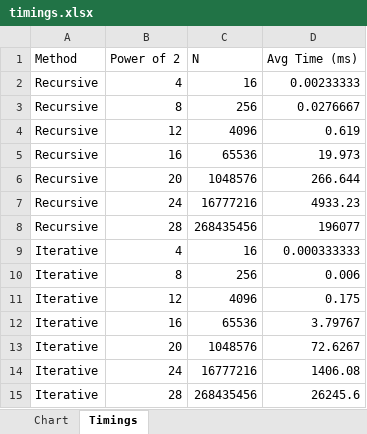
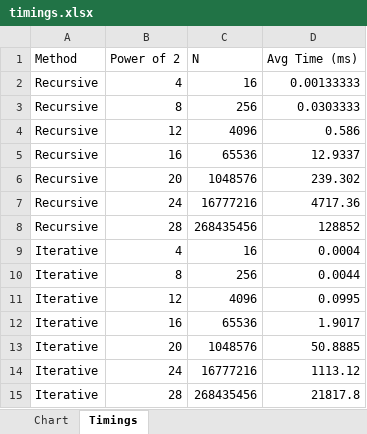
Before and after one commit to overDaer/COP5522ProjectTeamGold, an Excel workbook: docs/report/timings.xlsx, sheet Timings, drawn as a sheet; values as stored, in another font and other column widths than the file's, no borders; table styles not drawn; the diff names each change by its address in the sheet, - before the commit and + after, or states it on an @@ line.

```diff
--- a/docs/report/timings.xlsx (sheet Timings)
+++ b/docs/report/timings.xlsx (sheet Timings)
-D2 (Avg Time (ms)): 0.00233333
+D2 (Avg Time (ms)): 0.00133333
-D3 (Avg Time (ms)): 0.0276667
+D3 (Avg Time (ms)): 0.0303333
-D4 (Avg Time (ms)): 0.619
+D4 (Avg Time (ms)): 0.586
-D5 (Avg Time (ms)): 19.973
+D5 (Avg Time (ms)): 12.9337
-D6 (Avg Time (ms)): 266.644
+D6 (Avg Time (ms)): 239.302
-D7 (Avg Time (ms)): 4933.23
+D7 (Avg Time (ms)): 4717.36
-D8 (Avg Time (ms)): 196077
+D8 (Avg Time (ms)): 128852
-D9 (Avg Time (ms)): 0.000333333
+D9 (Avg Time (ms)): 0.0004
-D10 (Avg Time (ms)): 0.006
+D10 (Avg Time (ms)): 0.0044
-D11 (Avg Time (ms)): 0.175
+D11 (Avg Time (ms)): 0.0995
-D12 (Avg Time (ms)): 3.79767
+D12 (Avg Time (ms)): 1.9017
-D13 (Avg Time (ms)): 72.6267
+D13 (Avg Time (ms)): 50.8885
-D14 (Avg Time (ms)): 1406.08
+D14 (Avg Time (ms)): 1113.12
-D15 (Avg Time (ms)): 26245.6
+D15 (Avg Time (ms)): 21817.8
```
Also changed, not shown: 6 other files.
